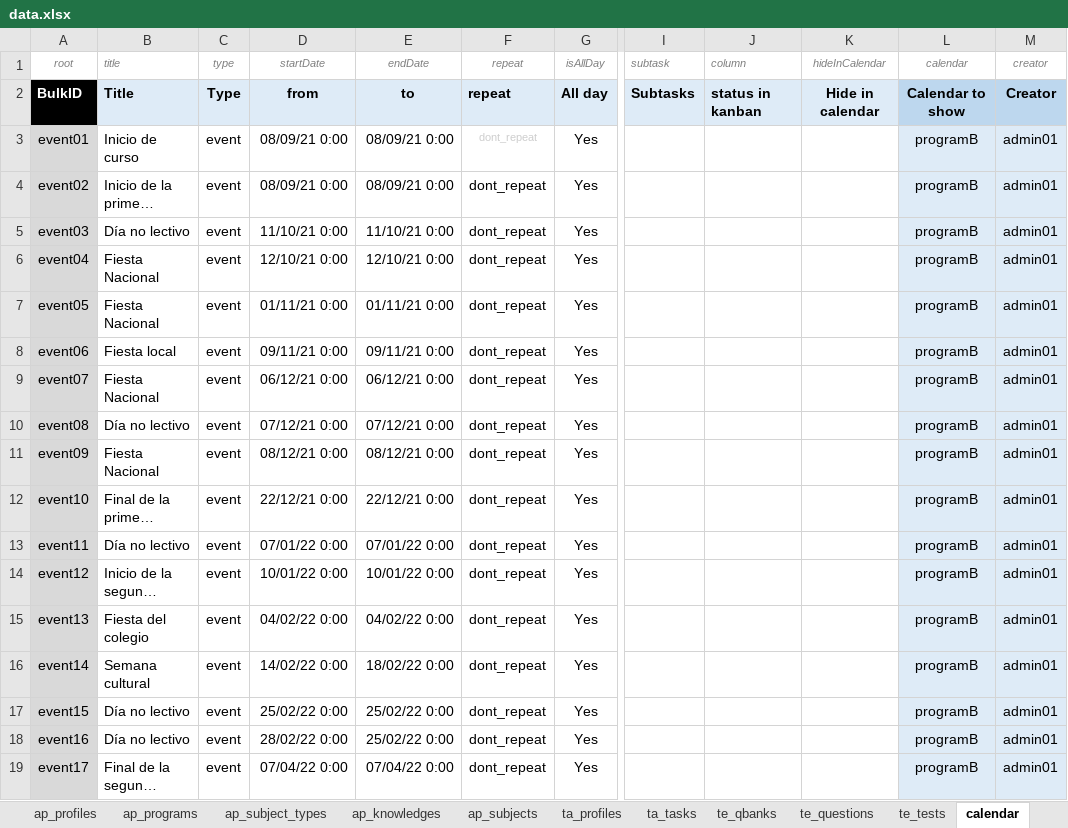
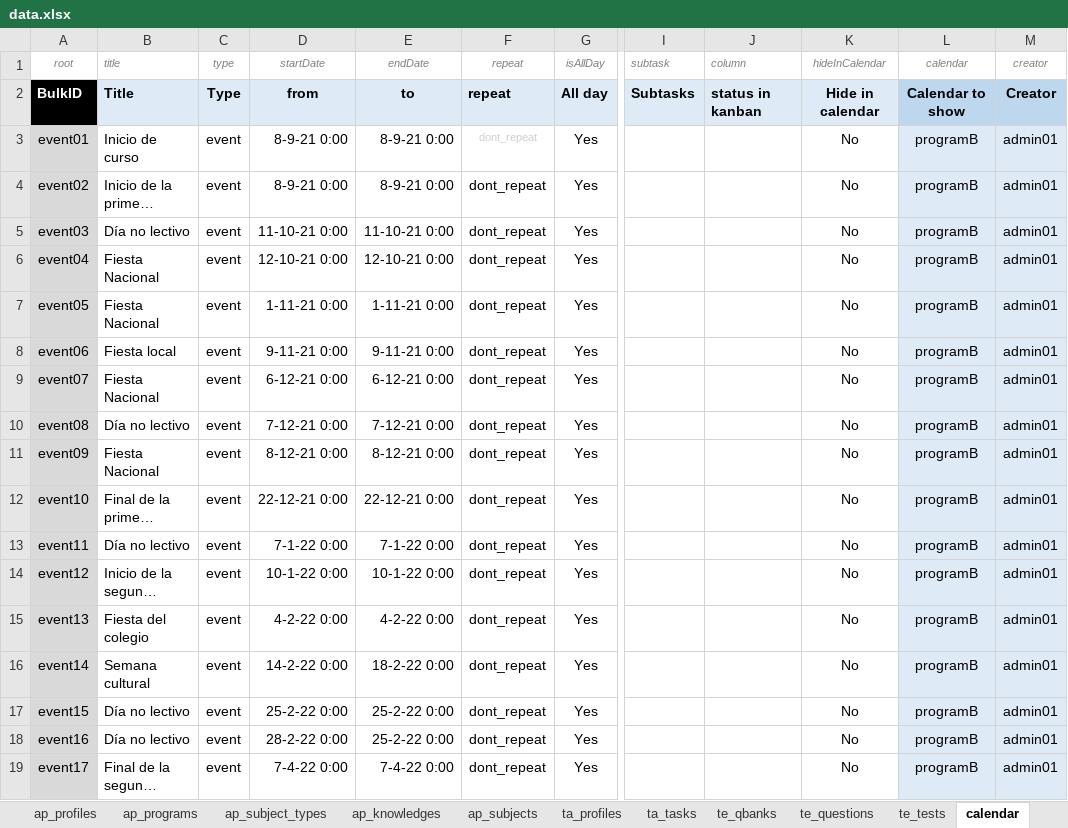
Before and after one commit to leemonade/leemons, an Excel workbook: packages/leemons-plugin-mvp-template/src/bulk/data.xlsx, sheet calendar, drawn as a sheet; only a part is shown, gaps mark what is left out; long unchanged cells end in …; values as stored, in another font and other column widths than the file's, no borders; the diff covers the shown part only; the diff names each change by its address in the sheet, - before the commit and + after, or states it on an @@ line.

Commit message:
Merged Willy and JJ data in calendars and users

```diff
--- a/packages/leemons-plugin-mvp-template/src/bulk/data.xlsx (sheet calendar)
+++ b/packages/leemons-plugin-mvp-template/src/bulk/data.xlsx (sheet calendar)
-D3:D4 (startDate): 08/09/21 0:00
+D3:D4 (startDate): 8-9-21 0:00
-E3:E4 (endDate): 08/09/21 0:00
+E3:E4 (endDate): 8-9-21 0:00
-K3:K19 (hideInCalendar): (empty)
+K3:K19 (hideInCalendar): No
-D5 (startDate): 11/10/21 0:00
+D5 (startDate): 11-10-21 0:00
-E5 (endDate): 11/10/21 0:00
+E5 (endDate): 11-10-21 0:00
-D6 (startDate): 12/10/21 0:00
+D6 (startDate): 12-10-21 0:00
-E6 (endDate): 12/10/21 0:00
+E6 (endDate): 12-10-21 0:00
-D7 (startDate): 01/11/21 0:00
+D7 (startDate): 1-11-21 0:00
-E7 (endDate): 01/11/21 0:00
+E7 (endDate): 1-11-21 0:00
-D8 (startDate): 09/11/21 0:00
+D8 (startDate): 9-11-21 0:00
-E8 (endDate): 09/11/21 0:00
+E8 (endDate): 9-11-21 0:00
-D9 (startDate): 06/12/21 0:00
+D9 (startDate): 6-12-21 0:00
-E9 (endDate): 06/12/21 0:00
+E9 (endDate): 6-12-21 0:00
-D10 (startDate): 07/12/21 0:00
+D10 (startDate): 7-12-21 0:00
-E10 (endDate): 07/12/21 0:00
+E10 (endDate): 7-12-21 0:00
-D11 (startDate): 08/12/21 0:00
+D11 (startDate): 8-12-21 0:00
-E11 (endDate): 08/12/21 0:00
+E11 (endDate): 8-12-21 0:00
-D12 (startDate): 22/12/21 0:00
+D12 (startDate): 22-12-21 0:00
-E12 (endDate): 22/12/21 0:00
+E12 (endDate): 22-12-21 0:00
-D13 (startDate): 07/01/22 0:00
+D13 (startDate): 7-1-22 0:00
-E13 (endDate): 07/01/22 0:00
+E13 (endDate): 7-1-22 0:00
-D14 (startDate): 10/01/22 0:00
+D14 (startDate): 10-1-22 0:00
-E14 (endDate): 10/01/22 0:00
+E14 (endDate): 10-1-22 0:00
-D15 (startDate): 04/02/22 0:00
+D15 (startDate): 4-2-22 0:00
-E15 (endDate): 04/02/22 0:00
+E15 (endDate): 4-2-22 0:00
-D16 (startDate): 14/02/22 0:00
+D16 (startDate): 14-2-22 0:00
-E16 (endDate): 18/02/22 0:00
+E16 (endDate): 18-2-22 0:00
-D17 (startDate): 25/02/22 0:00
+D17 (startDate): 25-2-22 0:00
-E17:E18 (endDate): 25/02/22 0:00
+E17:E18 (endDate): 25-2-22 0:00
-D18 (startDate): 28/02/22 0:00
+D18 (startDate): 28-2-22 0:00
-D19 (startDate): 07/04/22 0:00
+D19 (startDate): 7-4-22 0:00
-E19 (endDate): 07/04/22 0:00
+E19 (endDate): 7-4-22 0:00
```
Also changed, not shown: 6 added rows and 75 edited cells elsewhere in this sheet, formulas that keep their value.
